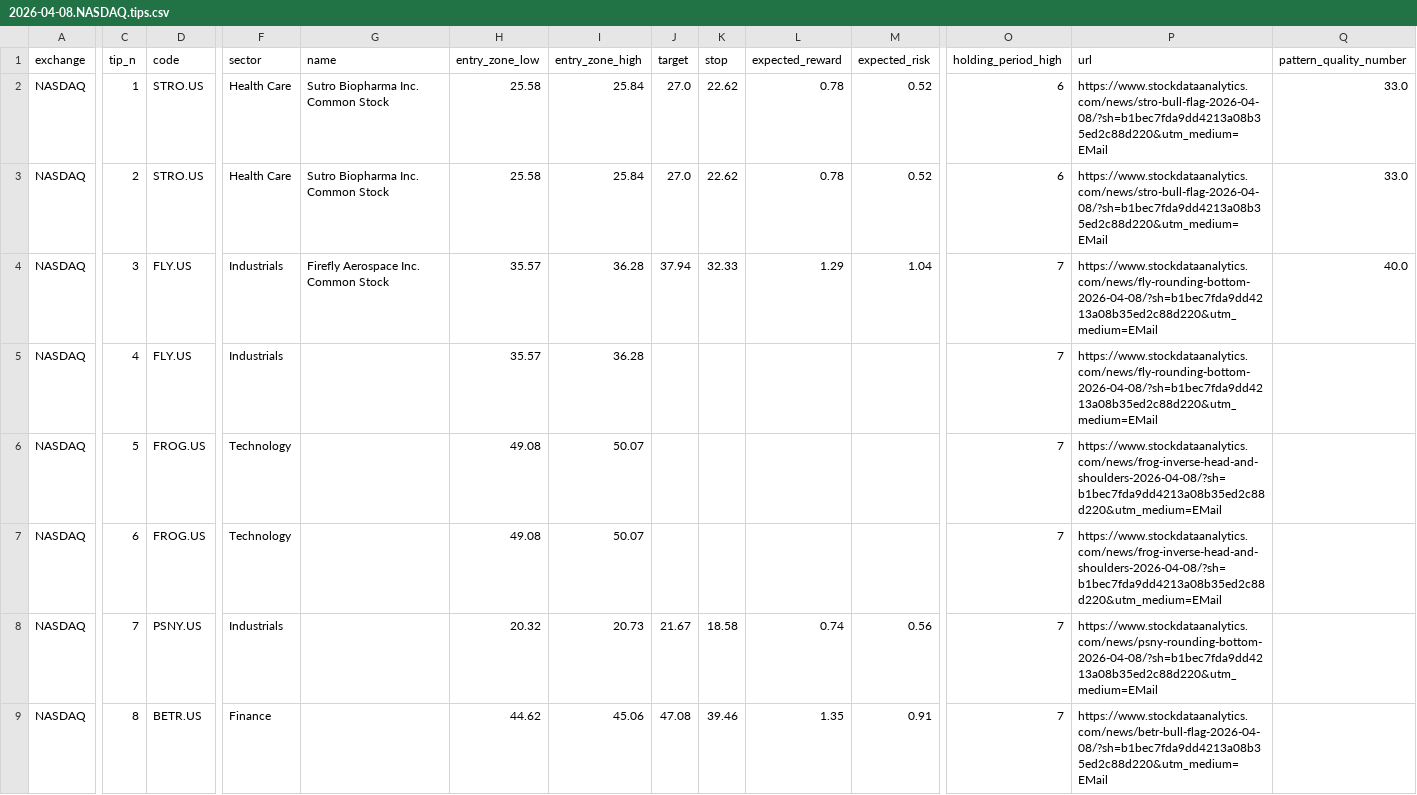
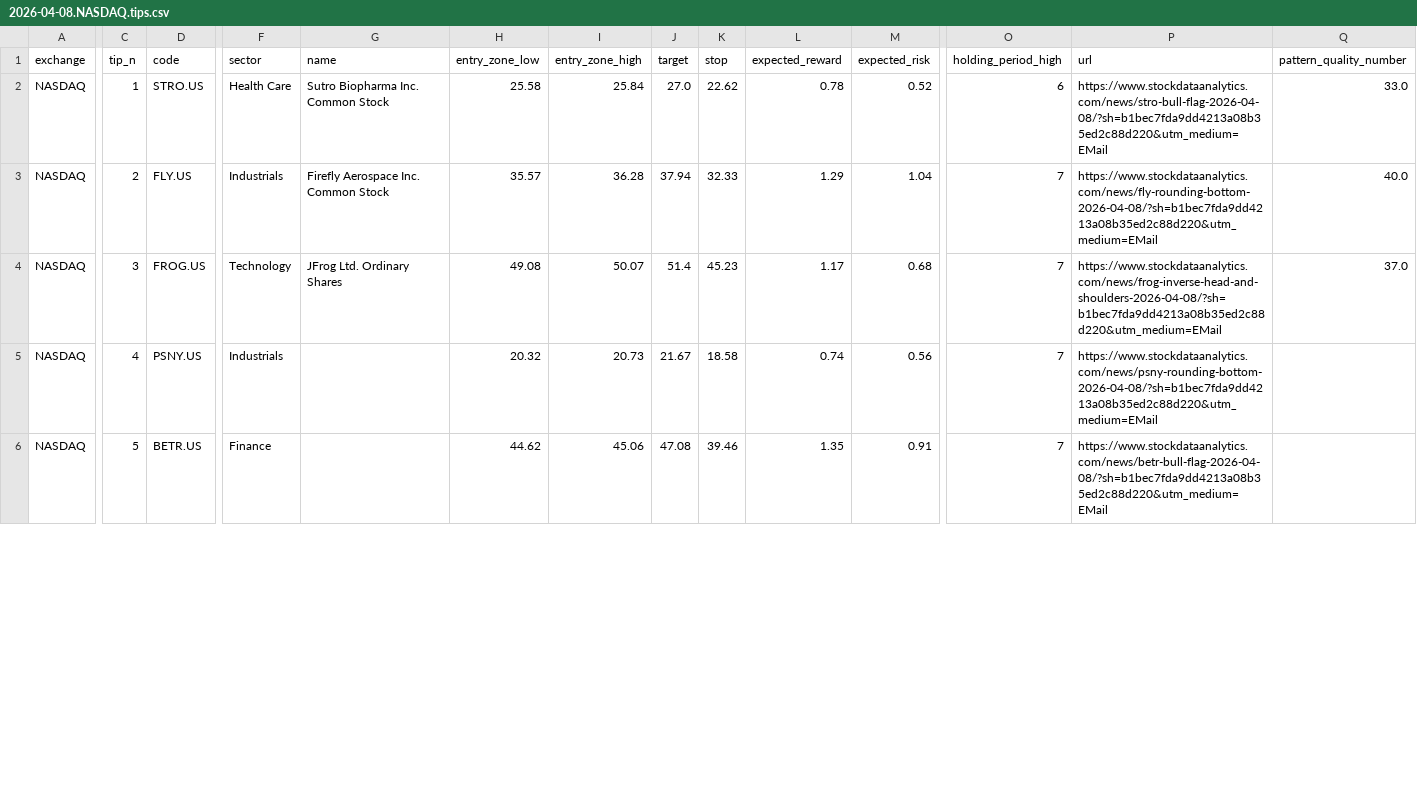
Before and after one commit to stellated/eodhd2, a CSV file: scripts/data/csv/2026-04-08.NASDAQ.tips.csv, drawn as a sheet; only a part is shown, gaps mark what is left out; removed rows and columns are numbered as before the commit, all else as after; rows hold the shown columns only; the diff covers the shown part only; the diff names each change by its address in the sheet, - before the commit and + after, or states it on an @@ line.

```diff
--- a/scripts/data/csv/2026-04-08.NASDAQ.tips.csv
+++ b/scripts/data/csv/2026-04-08.NASDAQ.tips.csv
-D3 (code): STRO.US
+D3 (code): FLY.US
-F3 (sector): Health Care
+F3 (sector): Industrials
-G3 (name): Sutro Biopharma Inc. Common Stock
+G3 (name): Firefly Aerospace Inc. Common Stock
-H3 (entry_zone_low): 25.58
+H3 (entry_zone_low): 35.57
-I3 (entry_zone_high): 25.84
+I3 (entry_zone_high): 36.28
-J3 (target): 27.0
+J3 (target): 37.94
-K3 (stop): 22.62
+K3 (stop): 32.33
-L3 (expected_reward): 0.78
+L3 (expected_reward): 1.29
-M3 (expected_risk): 0.52
+M3 (expected_risk): 1.04
-O3 (holding_period_high): 6
+O3 (holding_period_high): 7
-P3 (url): https://www.stockdataanalytics.com/news/stro-bull-flag-2026-04-08/?sh=b1bec7fda9dd4213a08b35ed2c88d220&utm_medium=EMail
+P3 (url): https://www.stockdataanalytics.com/news/fly-rounding-bottom-2026-04-08/?sh=b1bec7fda9dd4213a08b35ed2c88d220&utm_medium=EMail
-Q3 (pattern_quality_number): 33.0
+Q3 (pattern_quality_number): 40.0
-D4 (code): FLY.US
+D4 (code): FROG.US
-F4 (sector): Industrials
+F4 (sector): Technology
-G4 (name): Firefly Aerospace Inc. Common Stock
+G4 (name): JFrog Ltd. Ordinary Shares
-H4 (entry_zone_low): 35.57
+H4 (entry_zone_low): 49.08
-I4 (entry_zone_high): 36.28
+I4 (entry_zone_high): 50.07
-J4 (target): 37.94
+J4 (target): 51.4
-K4 (stop): 32.33
+K4 (stop): 45.23
-L4 (expected_reward): 1.29
+L4 (expected_reward): 1.17
-M4 (expected_risk): 1.04
+M4 (expected_risk): 0.68
-P4 (url): https://www.stockdataanalytics.com/news/fly-rounding-bottom-2026-04-08/?sh=b1bec7fda9dd4213a08b35ed2c88d220&utm_medium=EMail
+P4 (url): https://www.stockdataanalytics.com/news/frog-inverse-head-and-shoulders-2026-04-08/?sh=b1bec7fda9dd4213a08b35ed2c88d220&utm_medium=EMail
-Q4 (pattern_quality_number): 40.0
+Q4 (pattern_quality_number): 37.0
-row 5: NASDAQ | 4 | FLY.US | Industrials |  | 35.57 | 36.28 |  |  |  |  | 7 | https://www.stockdataanalytics.com/news/fly-rounding-bottom-2026-04-08/?sh=b1bec7fda9dd4213a08b35ed2c88d220&utm_medium=EMail
-row 6: NASDAQ | 5 | FROG.US | Technology |  | 49.08 | 50.07 |  |  |  |  | 7 | https://www.stockdataanalytics.com/news/frog-inverse-head-and-shoulders-2026-04-08/?sh=b1bec7fda9dd4213a08b35ed2c88d220&utm_medium=EMail
-row 7: NASDAQ | 6 | FROG.US | Technology |  | 49.08 | 50.07 |  |  |  |  | 7 | https://www.stockdataanalytics.com/news/frog-inverse-head-and-shoulders-2026-04-08/?sh=b1bec7fda9dd4213a08b35ed2c88d220&utm_medium=EMail
-C5 (tip_n): 7
+C5 (tip_n): 4
-C6 (tip_n): 8
+C6 (tip_n): 5
```
Also changed, not shown: 19 edited cells elsewhere in this file, scripts/data/csv/2026-04-08.NYSE.tips.csv, 1 other file.
